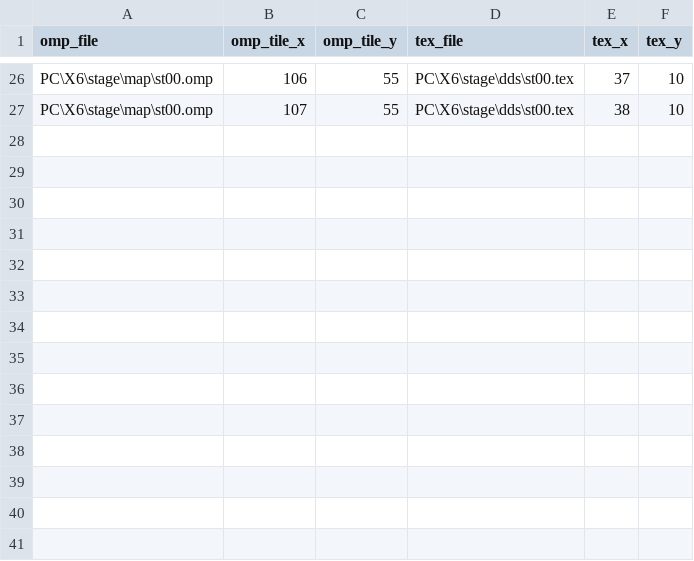
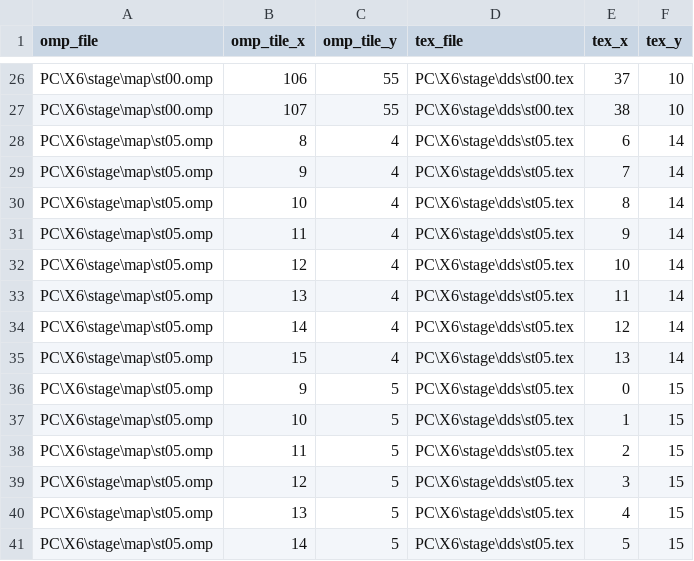
Before and after one commit to twig/megaman-x-legacy-collection-x4-x5-x6-sprite-extractor, a CSV file: omp-to-expected-tiles-x6.csv, drawn as a sheet; only a part is shown, gaps mark what is left out; the diff names each change by its address in the sheet, - before the commit and + after, or states it on an @@ line.

Commit message:
- updated omp-to-expected-tiles-x6.csv

```diff
--- a/omp-to-expected-tiles-x6.csv
+++ b/omp-to-expected-tiles-x6.csv
+row 28: PC\X6\stage\map\st05.omp | 8 | 4 | PC\X6\stage\dds\st05.tex | 6 | 14
+row 29: PC\X6\stage\map\st05.omp | 9 | 4 | PC\X6\stage\dds\st05.tex | 7 | 14
+row 30: PC\X6\stage\map\st05.omp | 10 | 4 | PC\X6\stage\dds\st05.tex | 8 | 14
+row 31: PC\X6\stage\map\st05.omp | 11 | 4 | PC\X6\stage\dds\st05.tex | 9 | 14
+row 32: PC\X6\stage\map\st05.omp | 12 | 4 | PC\X6\stage\dds\st05.tex | 10 | 14
+row 33: PC\X6\stage\map\st05.omp | 13 | 4 | PC\X6\stage\dds\st05.tex | 11 | 14
+row 34: PC\X6\stage\map\st05.omp | 14 | 4 | PC\X6\stage\dds\st05.tex | 12 | 14
+row 35: PC\X6\stage\map\st05.omp | 15 | 4 | PC\X6\stage\dds\st05.tex | 13 | 14
+row 36: PC\X6\stage\map\st05.omp | 9 | 5 | PC\X6\stage\dds\st05.tex | 0 | 15
+row 37: PC\X6\stage\map\st05.omp | 10 | 5 | PC\X6\stage\dds\st05.tex | 1 | 15
+row 38: PC\X6\stage\map\st05.omp | 11 | 5 | PC\X6\stage\dds\st05.tex | 2 | 15
+row 39: PC\X6\stage\map\st05.omp | 12 | 5 | PC\X6\stage\dds\st05.tex | 3 | 15
+row 40: PC\X6\stage\map\st05.omp | 13 | 5 | PC\X6\stage\dds\st05.tex | 4 | 15
+row 41: PC\X6\stage\map\st05.omp | 14 | 5 | PC\X6\stage\dds\st05.tex | 5 | 15
```
